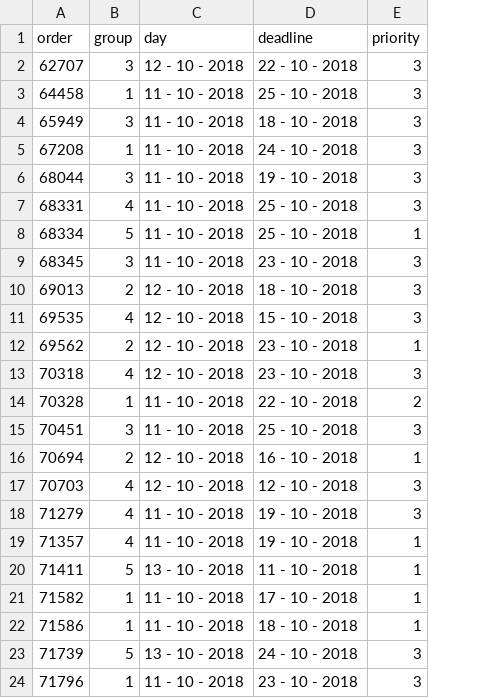
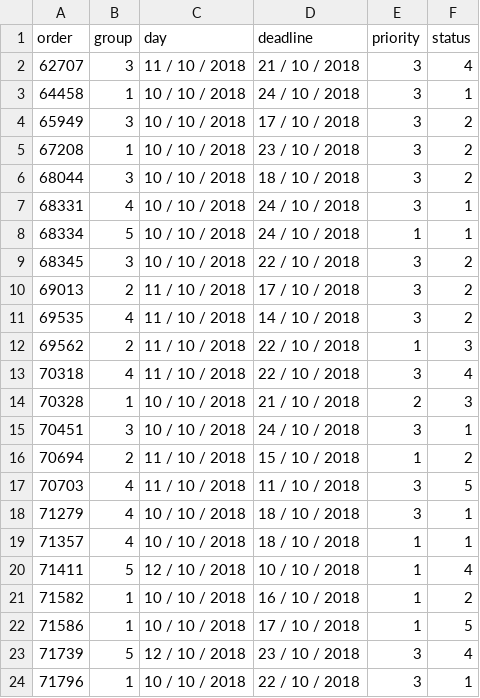
Before and after one commit to DangLe1996/Scheduling-Project, a CSV file: Combined/output.csv, drawn as a sheet; the diff names each change by its address in the sheet, - before the commit and + after, or states it on an @@ line.

```diff
--- a/Combined/output.csv
+++ b/Combined/output.csv
+column F (status), rows 2-24: 4 | 1 | 2 | 2 | 2 | 1 | 1 | 2 | 2 | 2 | 3 | 4 | 3 | 1 | 2 | 5 | 1 | 1 | 4 | 2 | 5 | 4 | 1
-C2 (day): 12 - 10 - 2018
+C2 (day): 11 / 10 / 2018
-D2 (deadline): 22 - 10 - 2018
+D2 (deadline): 21 / 10 / 2018
-C3:C9 (day): 11 - 10 - 2018
+C3:C9 (day): 10 / 10 / 2018
-D3 (deadline): 25 - 10 - 2018
+D3 (deadline): 24 / 10 / 2018
-D4 (deadline): 18 - 10 - 2018
+D4 (deadline): 17 / 10 / 2018
-D5 (deadline): 24 - 10 - 2018
+D5 (deadline): 23 / 10 / 2018
-D6 (deadline): 19 - 10 - 2018
+D6 (deadline): 18 / 10 / 2018
-D7:D8 (deadline): 25 - 10 - 2018
+D7:D8 (deadline): 24 / 10 / 2018
-D9 (deadline): 23 - 10 - 2018
+D9 (deadline): 22 / 10 / 2018
-C10:C13 (day): 12 - 10 - 2018
+C10:C13 (day): 11 / 10 / 2018
-D10 (deadline): 18 - 10 - 2018
+D10 (deadline): 17 / 10 / 2018
-D11 (deadline): 15 - 10 - 2018
+D11 (deadline): 14 / 10 / 2018
-D12:D13 (deadline): 23 - 10 - 2018
+D12:D13 (deadline): 22 / 10 / 2018
-C14:C15 (day): 11 - 10 - 2018
+C14:C15 (day): 10 / 10 / 2018
-D14 (deadline): 22 - 10 - 2018
+D14 (deadline): 21 / 10 / 2018
-D15 (deadline): 25 - 10 - 2018
+D15 (deadline): 24 / 10 / 2018
-C16:C17 (day): 12 - 10 - 2018
+C16:C17 (day): 11 / 10 / 2018
-D16 (deadline): 16 - 10 - 2018
+D16 (deadline): 15 / 10 / 2018
-D17 (deadline): 12 - 10 - 2018
+D17 (deadline): 11 / 10 / 2018
-C18:C19 (day): 11 - 10 - 2018
+C18:C19 (day): 10 / 10 / 2018
-D18:D19 (deadline): 19 - 10 - 2018
+D18:D19 (deadline): 18 / 10 / 2018
-C20 (day): 13 - 10 - 2018
+C20 (day): 12 / 10 / 2018
-D20 (deadline): 11 - 10 - 2018
+D20 (deadline): 10 / 10 / 2018
-C21:C22 (day): 11 - 10 - 2018
+C21:C22 (day): 10 / 10 / 2018
-D21 (deadline): 17 - 10 - 2018
+D21 (deadline): 16 / 10 / 2018
-D22 (deadline): 18 - 10 - 2018
+D22 (deadline): 17 / 10 / 2018
-C23 (day): 13 - 10 - 2018
+C23 (day): 12 / 10 / 2018
-D23 (deadline): 24 - 10 - 2018
+D23 (deadline): 23 / 10 / 2018
-C24 (day): 11 - 10 - 2018
+C24 (day): 10 / 10 / 2018
-D24 (deadline): 23 - 10 - 2018
+D24 (deadline): 22 / 10 / 2018
```
Also changed, not shown: 4 other files.
